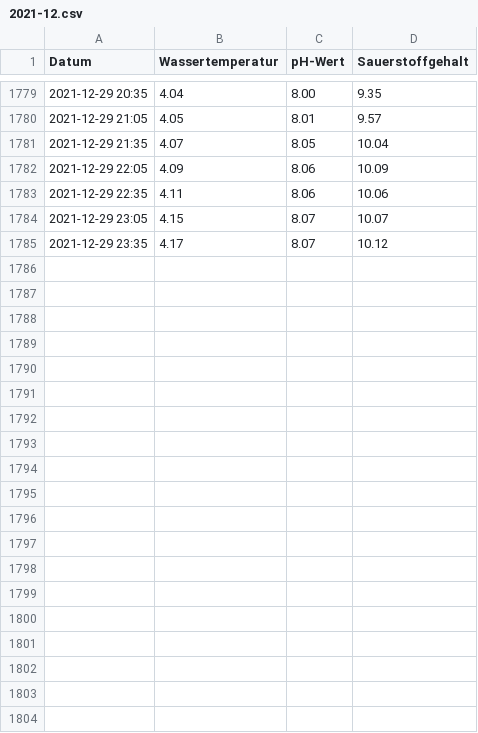
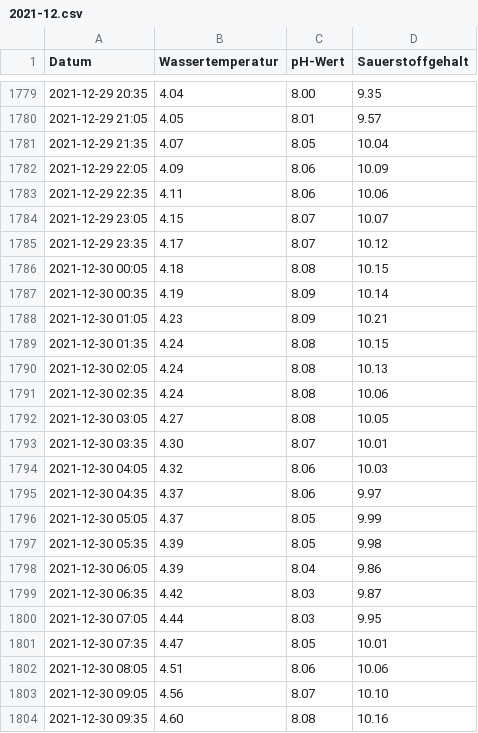
Before and after one commit to od-ms/aasee-monitoring, a CSV file: data/2021-12.csv, drawn as a sheet; only a part is shown, gaps mark what is left out; the diff covers the shown part only; the diff names each change by its address in the sheet, - before the commit and + after, or states it on an @@ line.

Commit message:
Update 2021-12-31

```diff
--- a/data/2021-12.csv
+++ b/data/2021-12.csv
+row 1786: 2021-12-30 00:05 | 4.18 | 8.08 | 10.15
+row 1787: 2021-12-30 00:35 | 4.19 | 8.09 | 10.14
+row 1788: 2021-12-30 01:05 | 4.23 | 8.09 | 10.21
+row 1789: 2021-12-30 01:35 | 4.24 | 8.08 | 10.15
+row 1790: 2021-12-30 02:05 | 4.24 | 8.08 | 10.13
+row 1791: 2021-12-30 02:35 | 4.24 | 8.08 | 10.06
+row 1792: 2021-12-30 03:05 | 4.27 | 8.08 | 10.05
+row 1793: 2021-12-30 03:35 | 4.30 | 8.07 | 10.01
+row 1794: 2021-12-30 04:05 | 4.32 | 8.06 | 10.03
+row 1795: 2021-12-30 04:35 | 4.37 | 8.06 | 9.97
+row 1796: 2021-12-30 05:05 | 4.37 | 8.05 | 9.99
+row 1797: 2021-12-30 05:35 | 4.39 | 8.05 | 9.98
+row 1798: 2021-12-30 06:05 | 4.39 | 8.04 | 9.86
+row 1799: 2021-12-30 06:35 | 4.42 | 8.03 | 9.87
+row 1800: 2021-12-30 07:05 | 4.44 | 8.03 | 9.95
+row 1801: 2021-12-30 07:35 | 4.47 | 8.05 | 10.01
+row 1802: 2021-12-30 08:05 | 4.51 | 8.06 | 10.06
+row 1803: 2021-12-30 09:05 | 4.56 | 8.07 | 10.10
+row 1804: 2021-12-30 09:35 | 4.60 | 8.08 | 10.16
```
Also changed, not shown: 25 added rows elsewhere in this file.
